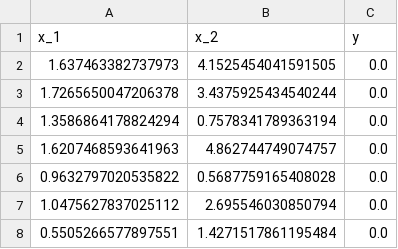
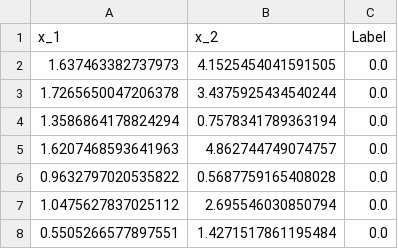
Before and after one commit to YanpeiTian/CS229, a CSV file: Simple_NN/cal_test.csv, drawn as a sheet; only a part is shown.

```diff
--- a/Simple_NN/cal_test.csv
+++ b/Simple_NN/cal_test.csv
@@ -1,2 +1,2 @@
-x_1,x_2,y
+x_1,x_2,Label
 1.637463382737973,4.1525454041591505,0.0
```
Also changed, not shown: Simple_NN/cal_train.csv, 2 other files.
